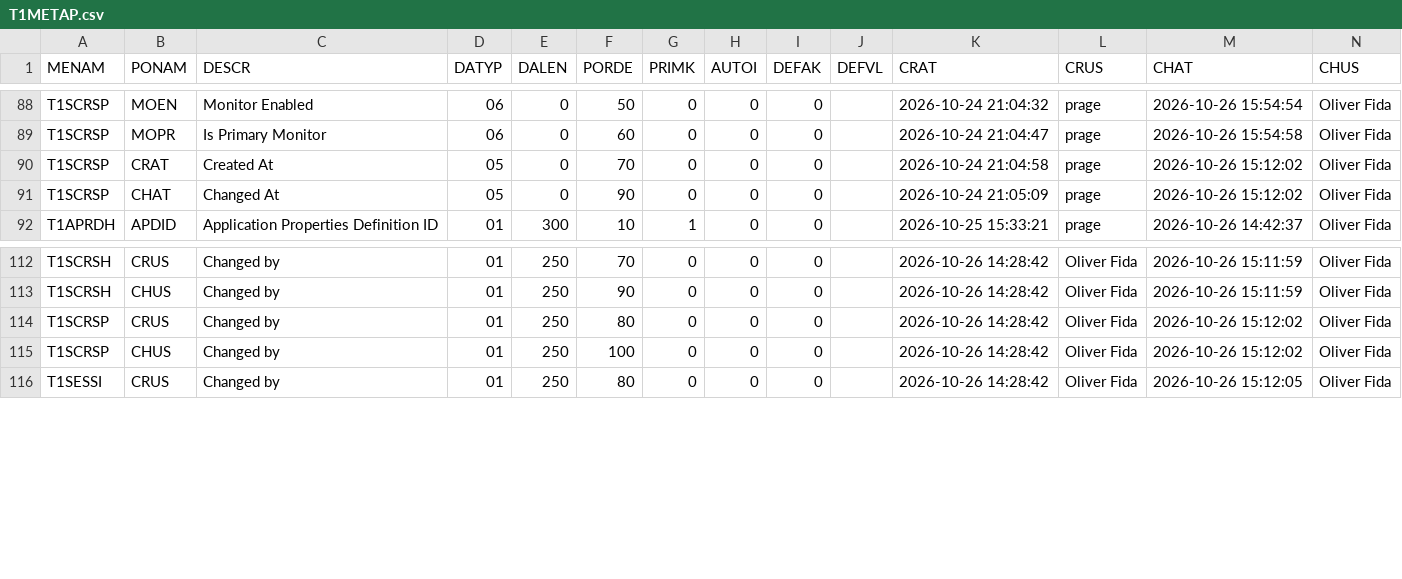
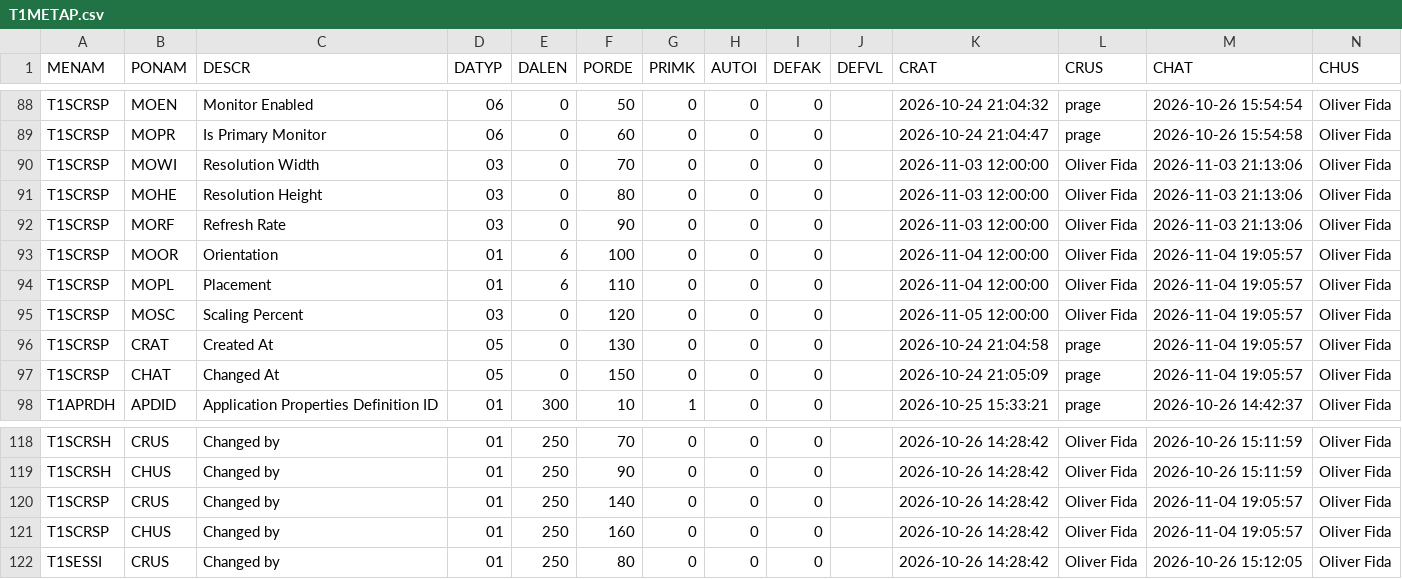
Before and after one commit to MaxPra/GameTimeNext, a CSV file: devsync/T1METAP.csv, drawn as a sheet; only a part is shown, gaps mark what is left out.

```diff
--- a/devsync/T1METAP.csv
+++ b/devsync/T1METAP.csv
@@ -89,4 +89,10 @@ T1SCRSP;MOEN;Monitor Enabled;06;0;50;0;0;0;;2026-10-24 21:04:32;prage;2026-10-26
 T1SCRSP;MOPR;Is Primary Monitor;06;0;60;0;0;0;;2026-10-24 21:04:47;prage;2026-10-26 15:54:58;Oliver Fida
-T1SCRSP;CRAT;Created At;05;0;70;0;0;0;;2026-10-24 21:04:58;prage;2026-10-26 15:12:02;Oliver Fida
-T1SCRSP;CHAT;Changed At;05;0;90;0;0;0;;2026-10-24 21:05:09;prage;2026-10-26 15:12:02;Oliver Fida
+T1SCRSP;MOWI;Resolution Width;03;0;70;0;0;0;;2026-11-03 12:00:00;Oliver Fida;2026-11-03 21:13:06;Oliver Fida
+T1SCRSP;MOHE;Resolution Height;03;0;80;0;0;0;;2026-11-03 12:00:00;Oliver Fida;2026-11-03 21:13:06;Oliver Fida
+T1SCRSP;MORF;Refresh Rate;03;0;90;0;0;0;;2026-11-03 12:00:00;Oliver Fida;2026-11-03 21:13:06;Oliver Fida
+T1SCRSP;MOOR;Orientation;01;6;100;0;0;0;;2026-11-04 12:00:00;Oliver Fida;2026-11-04 19:05:57;Oliver Fida
+T1SCRSP;MOPL;Placement;01;6;110;0;0;0;;2026-11-04 12:00:00;Oliver Fida;2026-11-04 19:05:57;Oliver Fida
+T1SCRSP;MOSC;Scaling Percent;03;0;120;0;0;0;;2026-11-05 12:00:00;Oliver Fida;2026-11-04 19:05:57;Oliver Fida
+T1SCRSP;CRAT;Created At;05;0;130;0;0;0;;2026-10-24 21:04:58;prage;2026-11-04 19:05:57;Oliver Fida
+T1SCRSP;CHAT;Changed At;05;0;150;0;0;0;;2026-10-24 21:05:09;prage;2026-11-04 19:05:57;Oliver Fida
 T1APRDH;APDID;Application Properties Definition ID;01;300;10;1;0;0;;2026-10-25 15:33:21;prage;2026-10-26 14:42:37;Oliver Fida
@@ -113,4 +119,4 @@ T1SCRSH;CRUS;Changed by;01;250;70;0;0;0;;2026-10-26 14:28:42;Oliver Fida;2026-10
 T1SCRSH;CHUS;Changed by;01;250;90;0;0;0;;2026-10-26 14:28:42;Oliver Fida;2026-10-26 15:11:59;Oliver Fida
-T1SCRSP;CRUS;Changed by;01;250;80;0;0;0;;2026-10-26 14:28:42;Oliver Fida;2026-10-26 15:12:02;Oliver Fida
-T1SCRSP;CHUS;Changed by;01;250;100;0;0;0;;2026-10-26 14:28:42;Oliver Fida;2026-10-26 15:12:02;Oliver Fida
+T1SCRSP;CRUS;Changed by;01;250;140;0;0;0;;2026-10-26 14:28:42;Oliver Fida;2026-11-04 19:05:57;Oliver Fida
+T1SCRSP;CHUS;Changed by;01;250;160;0;0;0;;2026-10-26 14:28:42;Oliver Fida;2026-11-04 19:05:57;Oliver Fida
 T1SESSI;CRUS;Changed by;01;250;80;0;0;0;;2026-10-26 14:28:42;Oliver Fida;2026-10-26 15:12:05;Oliver Fida
```
Also changed, not shown: devsync/T1CTABD.csv, devsync/T1CTABH.csv, 19 other files.
